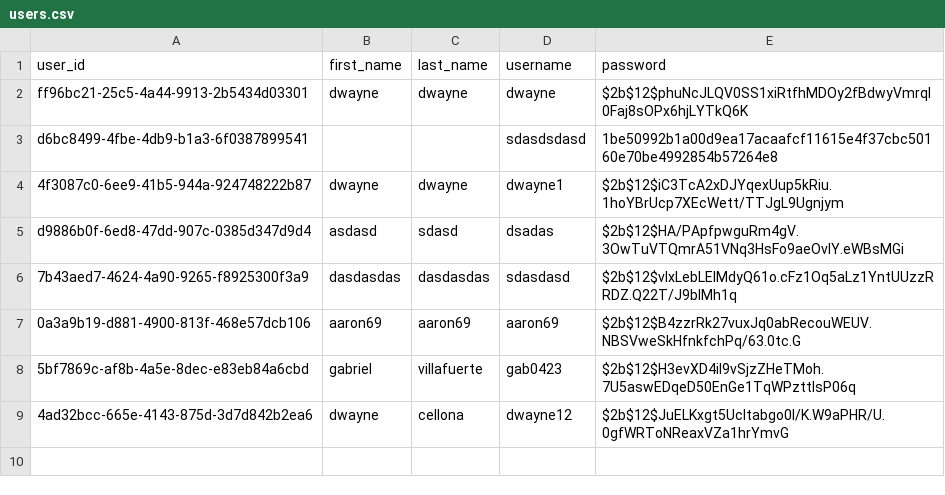
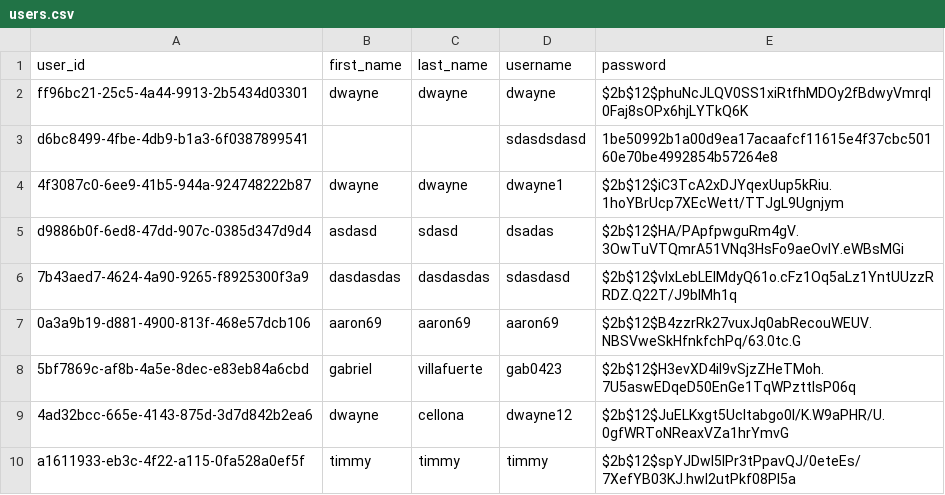
Before and after one commit to Dwaynefg/Booking, a CSV file: data/users.csv, drawn as a sheet.

```diff
--- a/data/users.csv
+++ b/data/users.csv
@@ -9 +9,2 @@ d9886b0f-6ed8-47dd-907c-0385d347d9d4,asdasd,sdasd,dsadas,$2b$12$HA/PApfpwguRm4gV
 4ad32bcc-665e-4143-875d-3d7d842b2ea6,dwayne,cellona,dwayne12,$2b$12$JuELKxgt5Ucltabgo0I/K.W9aPHR/U.0gfWRToNReaxVZa1hrYmvG
+a1611933-eb3c-4f22-a115-0fa528a0ef5f,timmy,timmy,timmy,$2b$12$spYJDwI5IPr3tPpavQJ/0eteEs/7XefYB03KJ.hwI2utPkf08PI5a
```
Also changed, not shown: 21 other files.
